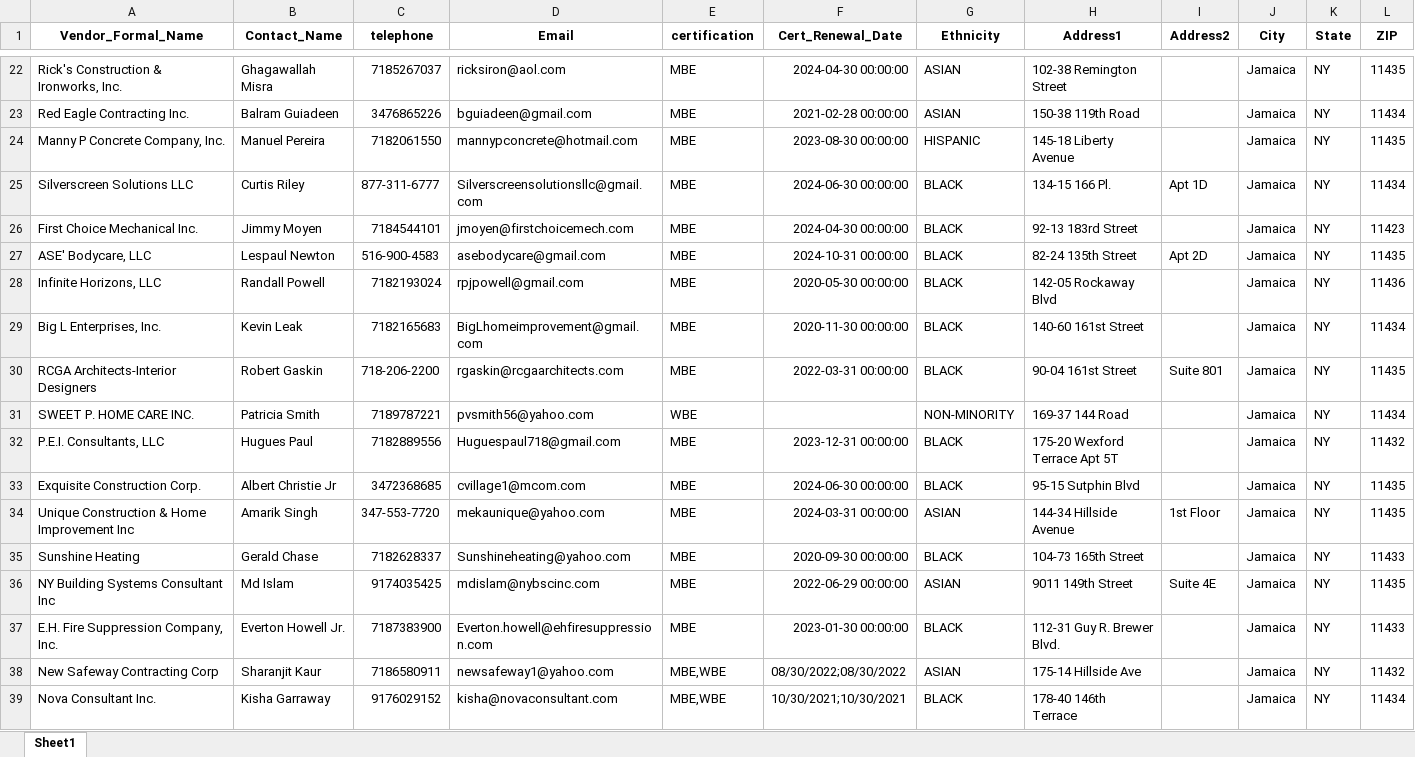
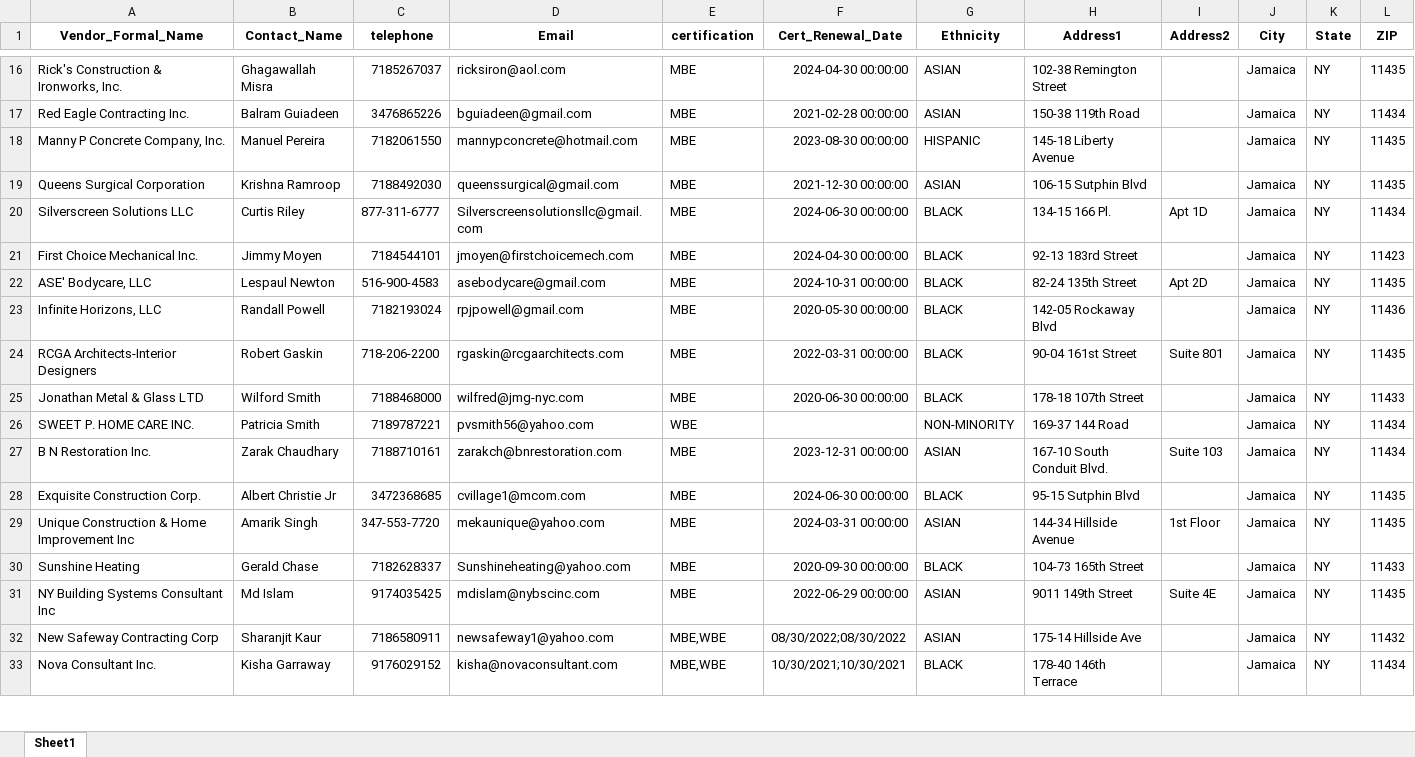
Before and after one commit to Manuel-mane/company_categorization, an Excel workbook: Business_in_Jamaica_Categories.xlsx, sheet Sheet1, drawn as a sheet; only a part is shown, gaps mark what is left out; values as stored, in another font and other column widths than the file's, no borders; removed rows and columns are numbered as before the commit, all else as after; rows hold the shown columns only; the diff covers the shown part only; the diff names each change by its address in the sheet, - before the commit and + after, or states it on an @@ line.

```diff
--- a/Business_in_Jamaica_Categories.xlsx (sheet Sheet1)
+++ b/Business_in_Jamaica_Categories.xlsx (sheet Sheet1)
+row 19: Queens Surgical Corporation | Krishna Ramroop | 7188492030 | queenssurgical@gmail.com | MBE | 2021-12-30 00:00:00 | ASIAN | 106-15 Sutphin Blvd |  | Jamaica | NY | 11435
-row 29: Big L Enterprises, Inc. | Kevin Leak | 7182165683 | BigLhomeimprovement@gmail.com | MBE | 2020-11-30 00:00:00 | BLACK | 140-60 161st Street |  | Jamaica | NY | 11434
+row 25: Jonathan Metal & Glass LTD | Wilford Smith | 7188468000 | wilfred@jmg-nyc.com | MBE | 2020-06-30 00:00:00 | BLACK | 178-18 107th Street |  | Jamaica | NY | 11433
-row 32: P.E.I. Consultants, LLC | Hugues Paul | 7182889556 | Huguespaul718@gmail.com | MBE | 2023-12-31 00:00:00 | BLACK | 175-20 Wexford Terrace Apt 5T |  | Jamaica | NY | 11432
+row 27: B N Restoration Inc. | Zarak Chaudhary | 7188710161 | zarakch@bnrestoration.com | MBE | 2023-12-31 00:00:00 | ASIAN | 167-10 South Conduit Blvd. | Suite 103 | Jamaica | NY | 11434
-row 37: E.H. Fire Suppression Company, Inc. | Everton Howell Jr. | 7187383900 | Everton.howell@ehfiresuppression.com | MBE | 2023-01-30 00:00:00 | BLACK | 112-31 Guy R. Brewer Blvd. |  | Jamaica | NY | 11433
```
Also changed, not shown: 48 added rows, 28 removed rows and 16 edited cells elsewhere in this sheet, Business_in_Bronx_Categories.xlsx, Business_in_Brooklyn_Categories.xlsx, 9 other files.
